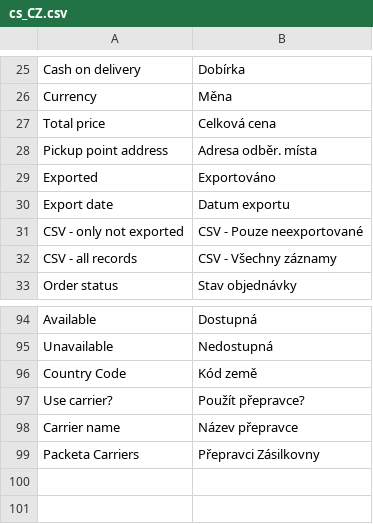
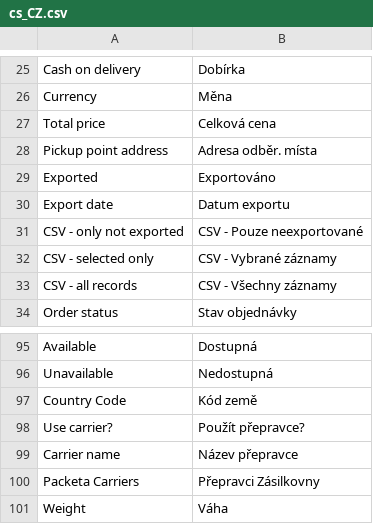
Before and after one commit to Zasilkovna/WooCommerce, a CSV file: Packetery/Checkout/i18n/cs_CZ.csv, drawn as a sheet; only a part is shown, gaps mark what is left out.

```diff
--- a/Packetery/Checkout/i18n/cs_CZ.csv
+++ b/Packetery/Checkout/i18n/cs_CZ.csv
@@ -31,2 +31,3 @@
 "CSV - only not exported","CSV - Pouze neexportované"
+"CSV - selected only","CSV - Vybrané záznamy"
 "CSV - all records","CSV - Všechny záznamy"
@@ -99 +100,2 @@
 "Packeta Carriers","Přepravci Zásilkovny"
+"Weight","Váha"
```
Also changed, not shown: Packetery/Checkout/i18n/en_GB.csv, 46 other files.
